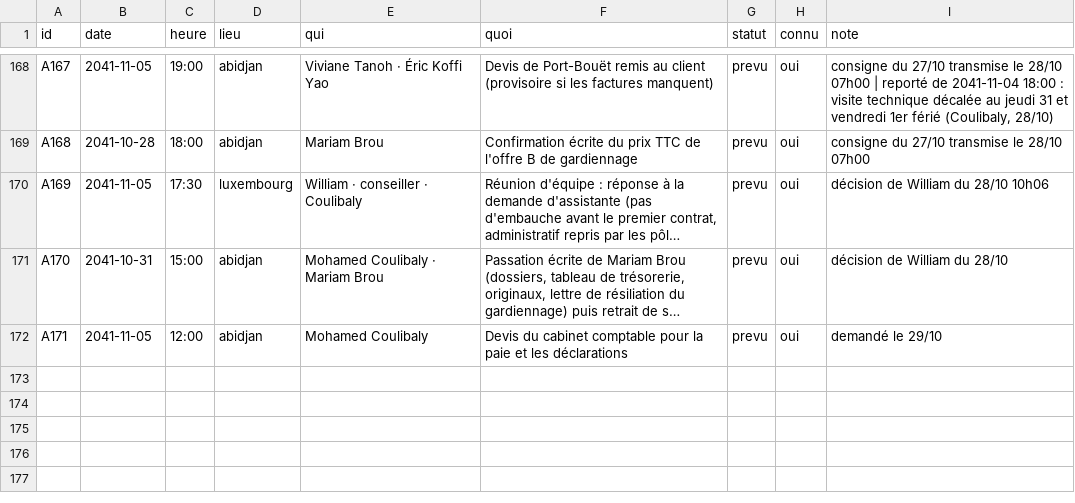
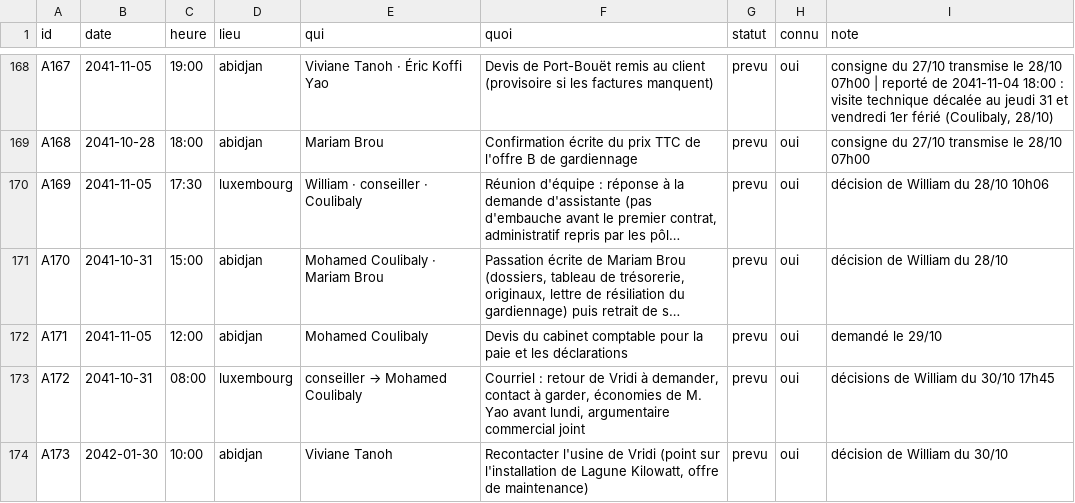
Before and after one commit to ossimiossimiwilliam10-cyber/simulation-william, a CSV file: etat/agenda.csv, drawn as a sheet; only a part is shown, gaps mark what is left out; long unchanged cells end in …; the diff names each change by its address in the sheet, - before the commit and + after, or states it on an @@ line.

Commit message:
tour n° 184 : mercredi 30 octobre 2041 18h44 (Argumentaire commercial produit ; au club, Lenny rapporte un malaise de Thiago)

```diff
--- a/etat/agenda.csv
+++ b/etat/agenda.csv
+row 173: A172 | 2041-10-31 | 08:00 | luxembourg | conseiller → Mohamed Coulibaly | Courriel : retour de Vridi à demander, contact à garder, économies de M. Yao avant lundi, argumentaire commercial joint | prevu | oui | décisions de William du 30/10 17h45
+row 174: A173 | 2042-01-30 | 10:00 | abidjan | Viviane Tanoh | Recontacter l'usine de Vridi (point sur l'installation de Lagune Kilowatt, offre de maintenance) | prevu | oui | décision de William du 30/10
```
Also changed, not shown: etat/gestion-documents.csv, 14 other files.
